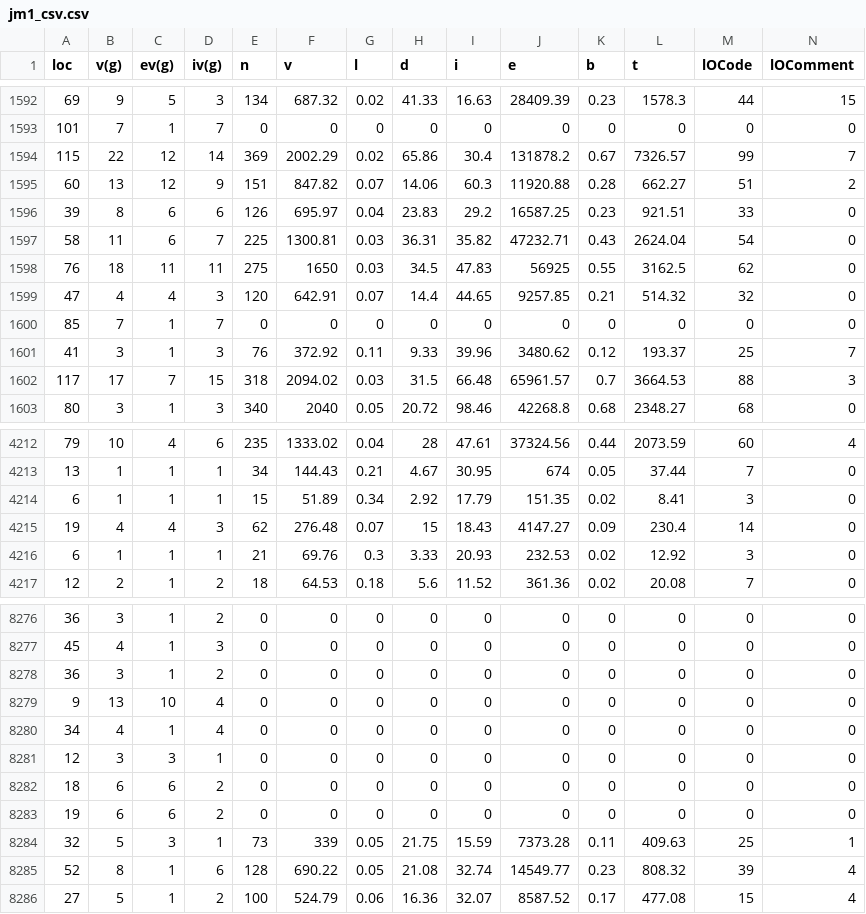
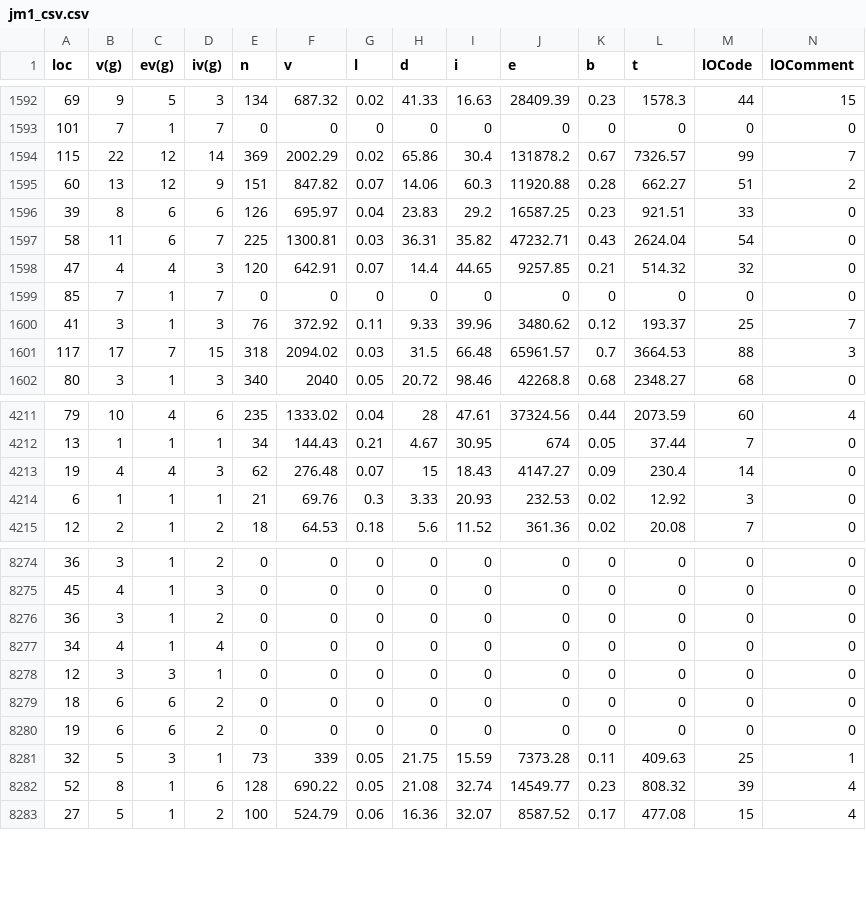
Before and after one commit to MilanBinsMathew/Software-Defect-Prediction, a CSV file: jm1_csv.csv, drawn as a sheet; only a part is shown, gaps mark what is left out; rows hold the shown columns only; the diff names each change by its address in the sheet, - before the commit and + after, or states it on an @@ line.

Commit message:
Update jm1_csv.csv

```diff
--- a/jm1_csv.csv
+++ b/jm1_csv.csv
-row 1598: 76 | 18 | 11 | 11 | 275 | 1650 | 0.03 | 34.5 | 47.83 | 56925 | 0.55 | 3162.5 | 62 | 0
-row 4214: 6 | 1 | 1 | 1 | 15 | 51.89 | 0.34 | 2.92 | 17.79 | 151.35 | 0.02 | 8.41 | 3 | 0
-row 8279: 9 | 13 | 10 | 4 | 0 | 0 | 0 | 0 | 0 | 0 | 0 | 0 | 0 | 0
```
